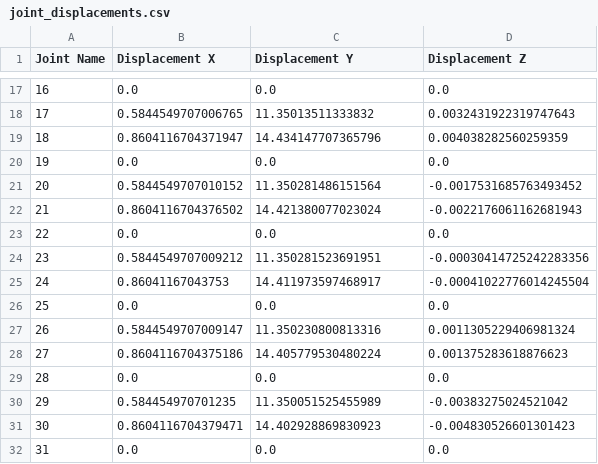
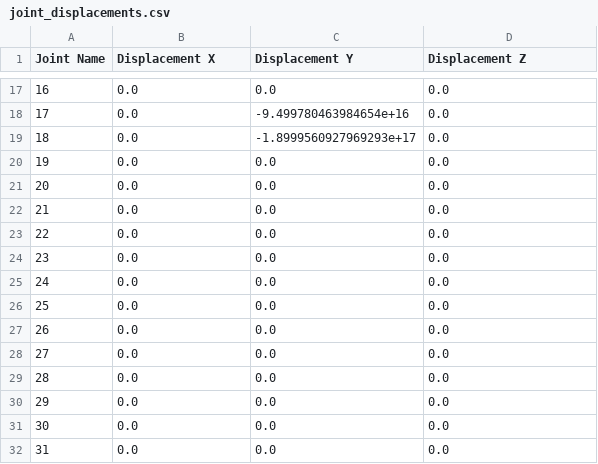
Before and after one commit to Alejandro-AlfaroT/StructGNN-OpenSeesPy-Integrated, a CSV file: MP_TESTING/joint_displacements.csv, drawn as a sheet; only a part is shown, gaps mark what is left out; the diff covers the shown part only.

```diff
--- a/MP_TESTING/joint_displacements.csv
+++ b/MP_TESTING/joint_displacements.csv
@@ -17,16 +17,16 @@ Joint Name,Displacement X,Displacement Y,Displacement Z
 16,0.0,0.0,0.0
-17,0.5844549707006765,11.35013511333832,0.0032431922319747643
-18,0.8604116704371947,14.434147707365796,0.004038282560259359
+17,0.0,-9.499780463984654e+16,0.0
+18,0.0,-1.8999560927969293e+17,0.0
 19,0.0,0.0,0.0
-20,0.5844549707010152,11.350281486151564,-0.0017531685763493452
-21,0.8604116704376502,14.421380077023024,-0.0022176061162681943
+20,0.0,0.0,0.0
+21,0.0,0.0,0.0
 22,0.0,0.0,0.0
-23,0.5844549707009212,11.350281523691951,-0.00030414725242283356
-24,0.86041167043753,14.411973597468917,-0.00041022776014245504
+23,0.0,0.0,0.0
+24,0.0,0.0,0.0
 25,0.0,0.0,0.0
-26,0.5844549707009147,11.350230800813316,0.0011305229406981324
-27,0.8604116704375186,14.405779530480224,0.001375283618876623
+26,0.0,0.0,0.0
+27,0.0,0.0,0.0
 28,0.0,0.0,0.0
-29,0.584454970701235,11.350051525455989,-0.00383275024521042
-30,0.8604116704379471,14.402928869830923,-0.004830526601301423
+29,0.0,0.0,0.0
+30,0.0,0.0,0.0
 31,0.0,0.0,0.0
```
Also changed, not shown: 120 edited cells elsewhere in this file, MP_TESTING/predicted_node_outputs.csv, 30 other files.
